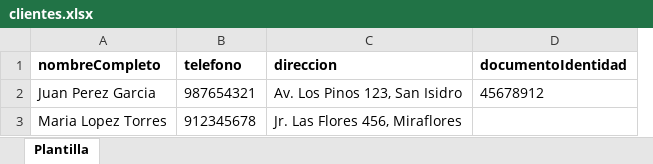
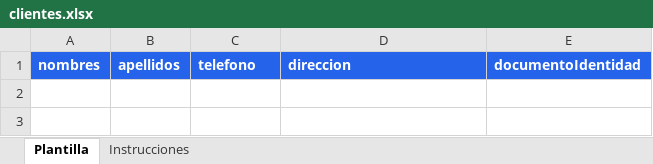
Before and after one commit to yghots/SistemaHaku, an Excel workbook: Backend/src/modules/importaciones/plantillas/clientes.xlsx, sheet Plantilla, drawn as a sheet; values as stored, in another font and other column widths than the file's, no borders; removed rows and columns are numbered as before the commit, all else as after; the diff names each change by its address in the sheet, - before the commit and + after, or states it on an @@ line.

```diff
--- a/Backend/src/modules/importaciones/plantillas/clientes.xlsx (sheet Plantilla)
+++ b/Backend/src/modules/importaciones/plantillas/clientes.xlsx (sheet Plantilla)
+sheet tab: Instrucciones
-column A, row 1: nombreCompleto
+column A, row 1: nombres
+column B, row 1: apellidos
@@ C1:E1 fill: none → #2563EB, text colour: black → #FFFFFF @@
-row 2: Juan Perez Garcia | 987654321 | Av. Los Pinos 123, San Isidro | 45678912
-row 3: Maria Lopez Torres | 912345678 | Jr. Las Flores 456, Miraflores
```
Also changed, not shown: Backend/src/modules/importaciones/plantillas/motorizados.xlsx, Backend/src/modules/importaciones/plantillas/tiendas.xlsx, 11 other files.
